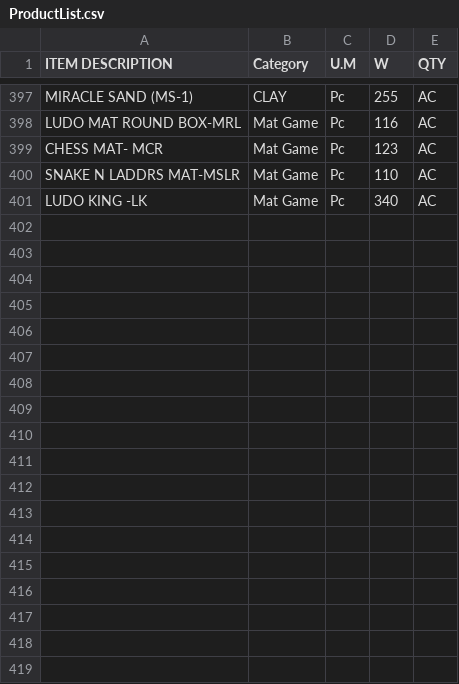
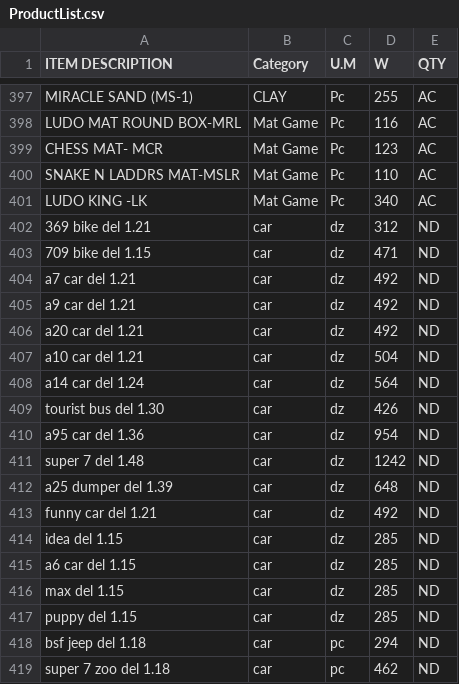
Before and after one commit to KrishnaGadia/sturdy-doodle, a CSV file: ProductList.csv, drawn as a sheet; only a part is shown, gaps mark what is left out; the diff names each change by its address in the sheet, - before the commit and + after, or states it on an @@ line.

Commit message:
Update ProductList.csv

```diff
--- a/ProductList.csv
+++ b/ProductList.csv
+row 402: 369 bike del 1.21 | car | dz | 312 | ND
+row 403: 709 bike del 1.15 | car | dz | 471 | ND
+row 404: a7 car del 1.21 | car | dz | 492 | ND
+row 405: a9 car del 1.21 | car | dz | 492 | ND
+row 406: a20 car del 1.21 | car | dz | 492 | ND
+row 407: a10 car del 1.21 | car | dz | 504 | ND
+row 408: a14 car del 1.24 | car | dz | 564 | ND
+row 409: tourist bus del 1.30 | car | dz | 426 | ND
+row 410: a95 car del 1.36 | car | dz | 954 | ND
+row 411: super 7 del 1.48 | car | dz | 1242 | ND
+row 412: a25 dumper del 1.39 | car | dz | 648 | ND
+row 413: funny car del 1.21 | car | dz | 492 | ND
+row 414: idea del 1.15 | car | dz | 285 | ND
+row 415: a6 car del 1.15 | car | dz | 285 | ND
+row 416: max del 1.15 | car | dz | 285 | ND
+row 417: puppy del 1.15 | car | dz | 285 | ND
+row 418: bsf jeep del 1.18 | car | pc | 294 | ND
+row 419: super 7 zoo del 1.18 | car | pc | 462 | ND
```
